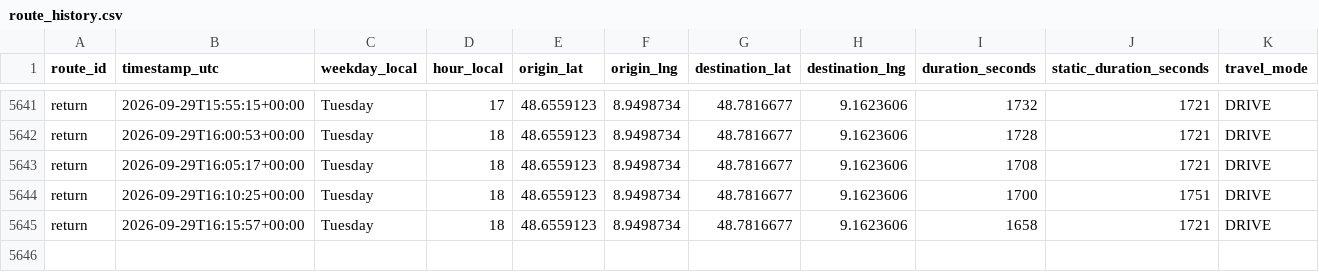
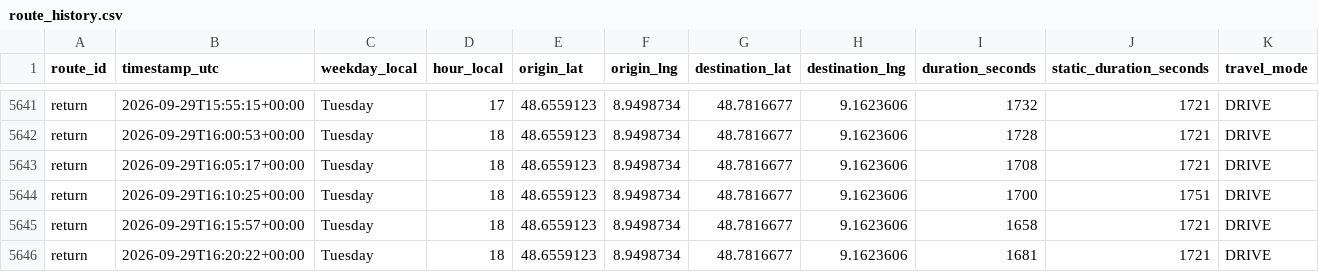
Before and after one commit to ltacke/maps-route-statistics, a CSV file: data/route_history.csv, drawn as a sheet; only a part is shown, gaps mark what is left out; rows hold the shown columns only; the diff names each change by its address in the sheet, - before the commit and + after, or states it on an @@ line.

```diff
--- a/data/route_history.csv
+++ b/data/route_history.csv
+row 5646: return | 2026-09-29T16:20:22+00:00 | Tuesday | 18 | 48.6559123 | 8.9498734 | 48.7816677 | 9.1623606 | 1681 | 1721 | DRIVE
```
Also changed, not shown: 1 other file.
